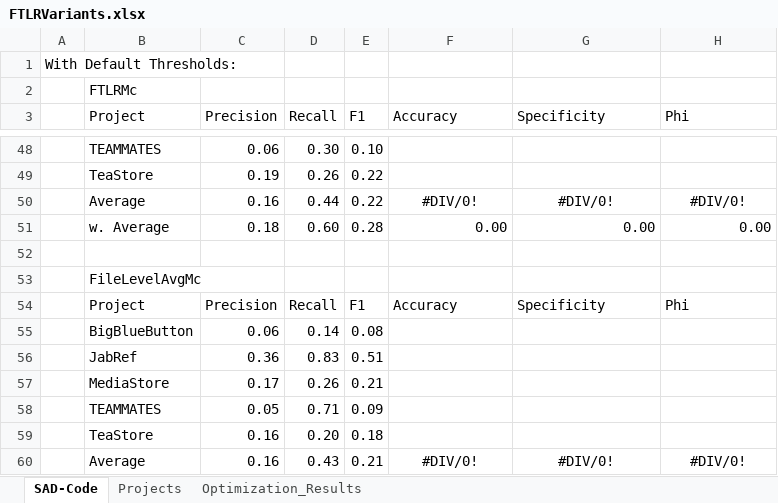
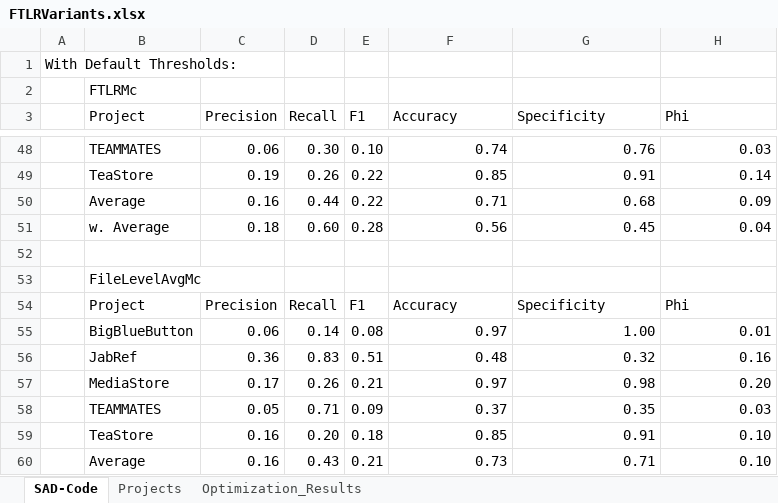
Before and after one commit to ArDoCo/Replication-Package-ICSE24_Recovering-Trace-Links-Between-Software-Documentation-And-Code, an Excel workbook: results/FTLRVariants.xlsx, sheet SAD-Code, drawn as a sheet; only a part is shown, gaps mark what is left out; values as stored, in another font and other column widths than the file's, no borders; the diff covers the shown part only; the diff names each change by its address in the sheet, - before the commit and + after, or states it on an @@ line.

```diff
--- a/results/FTLRVariants.xlsx (sheet SAD-Code)
+++ b/results/FTLRVariants.xlsx (sheet SAD-Code)
-F48 (Accuracy): (empty)
+F48 (Accuracy): 0.74
-G48 (Specificity): (empty)
+G48 (Specificity): 0.76
-H48 (Phi): (empty)
+H48 (Phi): 0.03
-F49 (Accuracy): (empty)
+F49 (Accuracy): 0.85
-G49 (Specificity): (empty)
+G49 (Specificity): 0.91
-H49 (Phi): (empty)
+H49 (Phi): 0.14
-F50 (Accuracy): #DIV/0!
+F50 (Accuracy): 0.71
-F50:H50 alignment: center
+F50:H50 alignment: right
-G50 (Specificity): #DIV/0!
+G50 (Specificity): 0.68
-H50 (Phi): #DIV/0!
+H50 (Phi): 0.09
-F51 (Accuracy): 0.00
+F51 (Accuracy): 0.56
-G51 (Specificity): 0.00
+G51 (Specificity): 0.45
-H51 (Phi): 0.00
+H51 (Phi): 0.04
-F55 (Accuracy): (empty)
+F55 (Accuracy): 0.97
-G55 (Specificity): (empty)
+G55 (Specificity): 1.00
-H55 (Phi): (empty)
+H55 (Phi): 0.01
-F56 (Accuracy): (empty)
+F56 (Accuracy): 0.48
-G56 (Specificity): (empty)
+G56 (Specificity): 0.32
-H56 (Phi): (empty)
+H56 (Phi): 0.16
-F57 (Accuracy): (empty)
+F57 (Accuracy): 0.97
-G57 (Specificity): (empty)
+G57 (Specificity): 0.98
-H57 (Phi): (empty)
+H57 (Phi): 0.20
-F58 (Accuracy): (empty)
+F58 (Accuracy): 0.37
-G58 (Specificity): (empty)
+G58 (Specificity): 0.35
-H58 (Phi): (empty)
+H58 (Phi): 0.03
-F59 (Accuracy): (empty)
+F59 (Accuracy): 0.85
-G59 (Specificity): (empty)
+G59 (Specificity): 0.91
-H59 (Phi): (empty)
+H59 (Phi): 0.10
-F60 (Accuracy): #DIV/0!
+F60 (Accuracy): 0.73
-F60:H60 alignment: center
+F60:H60 alignment: right
-G60 (Specificity): #DIV/0!
+G60 (Specificity): 0.71
-H60 (Phi): #DIV/0!
+H60 (Phi): 0.10
```
Also changed, not shown: 33 edited cells and cell formats elsewhere in this sheet, 10 other files.
